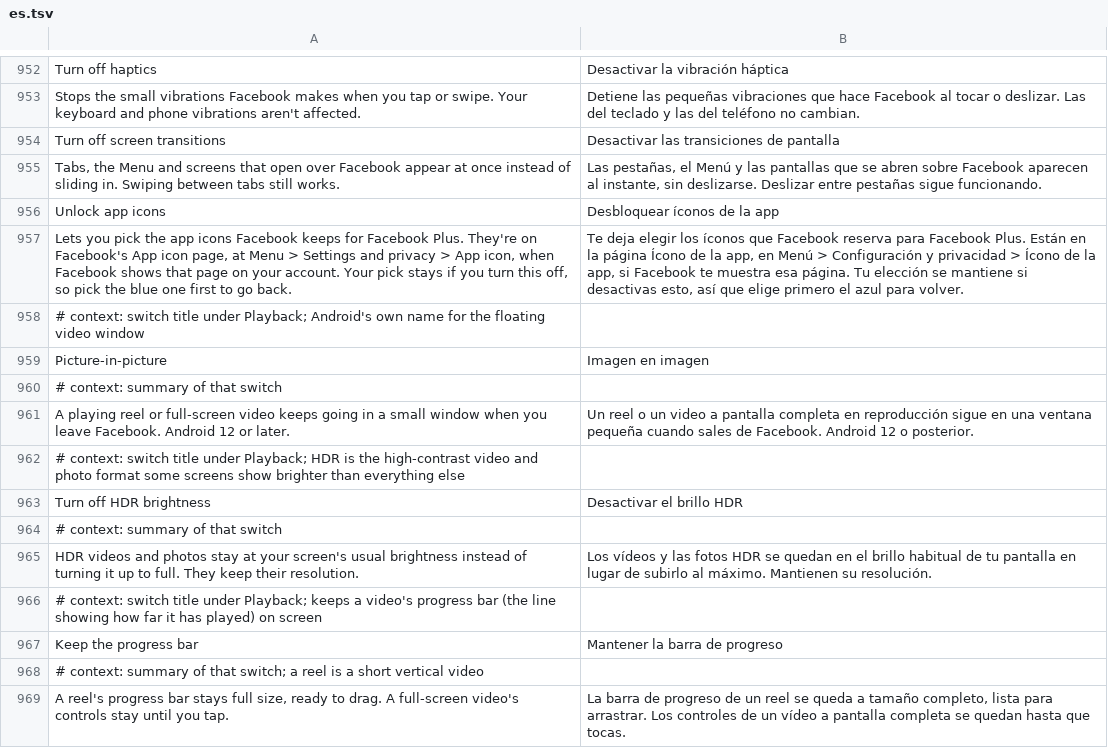
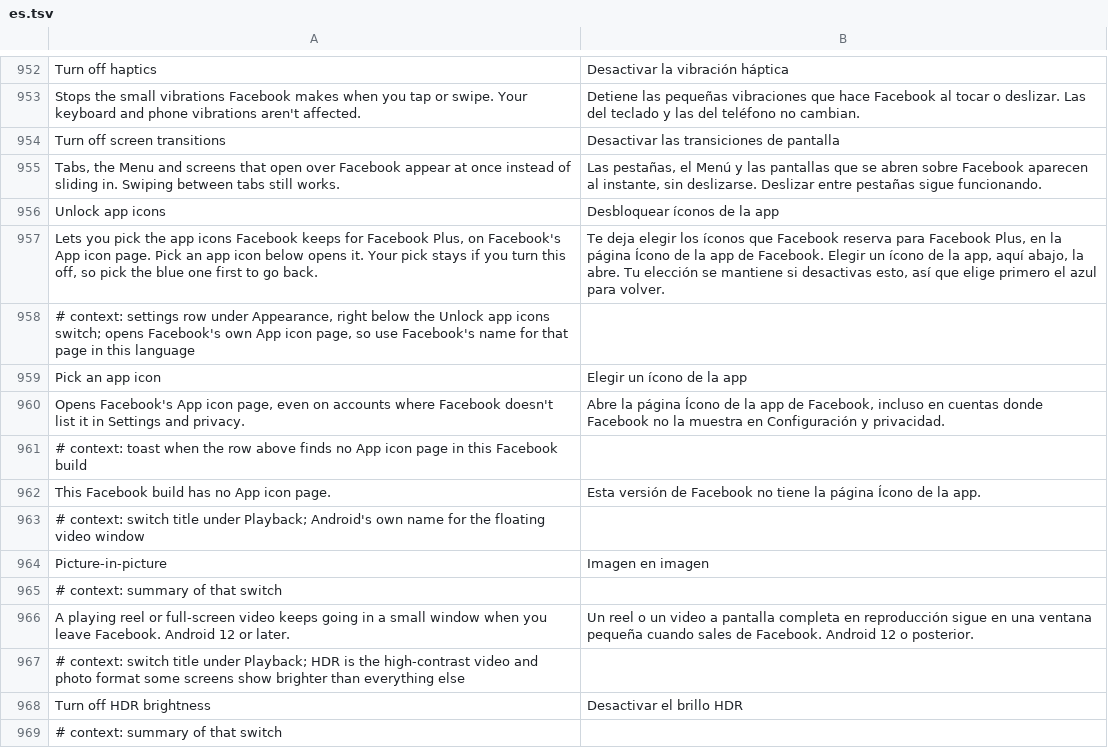
Before and after one commit to JhouHank/HushFacebook, a TSV file: extensions/shared/library/src/main/l10n/es.tsv, drawn as a sheet; only a part is shown, gaps mark what is left out; the shorter side is filled out with more unchanged rows.

Commit message:
feat(app-icons): open Facebook's App icon page from Hushfacebook settings
Facebook lists App icon in Settings and privacy only on some accounts,
so on the others Unlock app icons had nowhere to show its icons. 582's
ChangeAppIconActivity has no check of its own: it reads its entry point
and shows the picker fragment, whose benefit checks the patch already
answers. A Pick an app icon row under the switch starts it by its
explicit component with the entry point Facebook's own row passes, and
a build without it gets a toast.

Refs #122

```diff
--- a/extensions/shared/library/src/main/l10n/es.tsv
+++ b/extensions/shared/library/src/main/l10n/es.tsv
@@ -956,3 +956,8 @@ Tabs, the Menu and screens that open over Facebook appear at once instead of sli
 Unlock app icons	Desbloquear íconos de la app
-Lets you pick the app icons Facebook keeps for Facebook Plus. They're on Facebook's App icon page, at Menu > Settings and privacy > App icon, when Facebook shows that page on your account. Your pick stays if you turn this off, so pick the blue one first to go back.	Te deja elegir los íconos que Facebook reserva para Facebook Plus. Están en la página Ícono de la app, en Menú > Configuración y privacidad > Ícono de la app, si Facebook te muestra esa página. Tu elección se mantiene si desactivas esto, así que elige primero el azul para volver.
+Lets you pick the app icons Facebook keeps for Facebook Plus, on Facebook's App icon page. Pick an app icon below opens it. Your pick stays if you turn this off, so pick the blue one first to go back.	Te deja elegir los íconos que Facebook reserva para Facebook Plus, en la página Ícono de la app de Facebook. Elegir un ícono de la app, aquí abajo, la abre. Tu elección se mantiene si desactivas esto, así que elige primero el azul para volver.
+# context: settings row under Appearance, right below the Unlock app icons switch; opens Facebook's own App icon page, so use Facebook's name for that page in this language
+Pick an app icon	Elegir un ícono de la app
+Opens Facebook's App icon page, even on accounts where Facebook doesn't list it in Settings and privacy.	Abre la página Ícono de la app de Facebook, incluso en cuentas donde Facebook no la muestra en Configuración y privacidad.
+# context: toast when the row above finds no App icon page in this Facebook build
+This Facebook build has no App icon page.	Esta versión de Facebook no tiene la página Ícono de la app.
 # context: switch title under Playback; Android's own name for the floating video window
```
Also changed, not shown: extensions/shared/library/src/main/l10n/de.tsv, extensions/shared/library/src/main/l10n/in.tsv, 8 other files.
